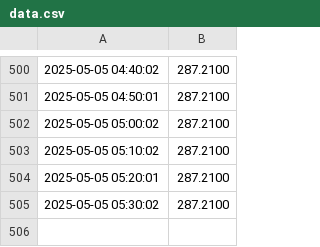
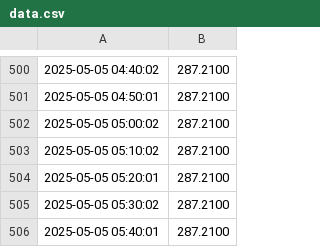
Before and after one commit to Pedro94Zob/PGL_Project_Final, a CSV file: data.csv, drawn as a sheet; only a part is shown, gaps mark what is left out.

```diff
--- a/data.csv
+++ b/data.csv
@@ -505 +505,2 @@
 2025-05-05 05:30:02,287.2100
+2025-05-05 05:40:01,287.2100
```
Also changed, not shown: 1 other file.
